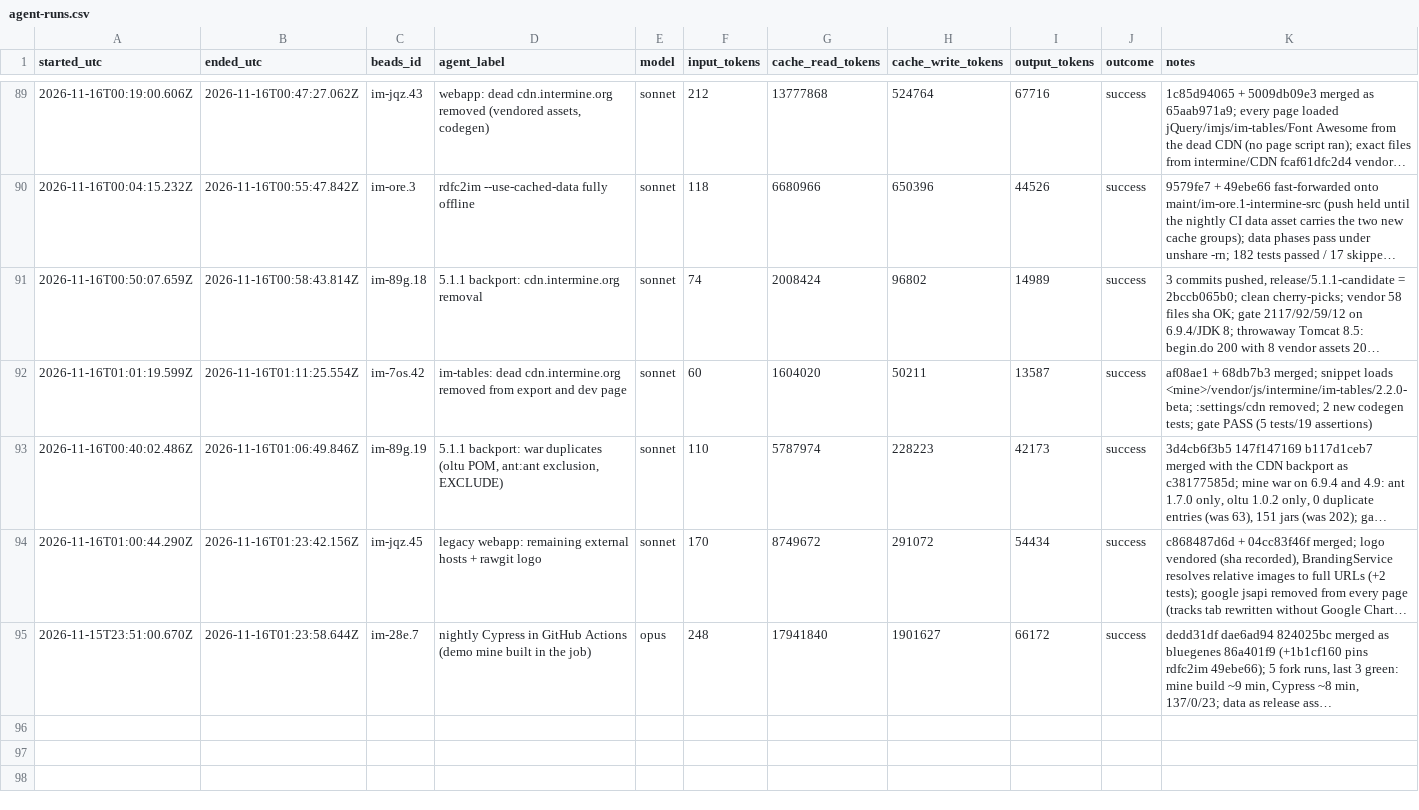
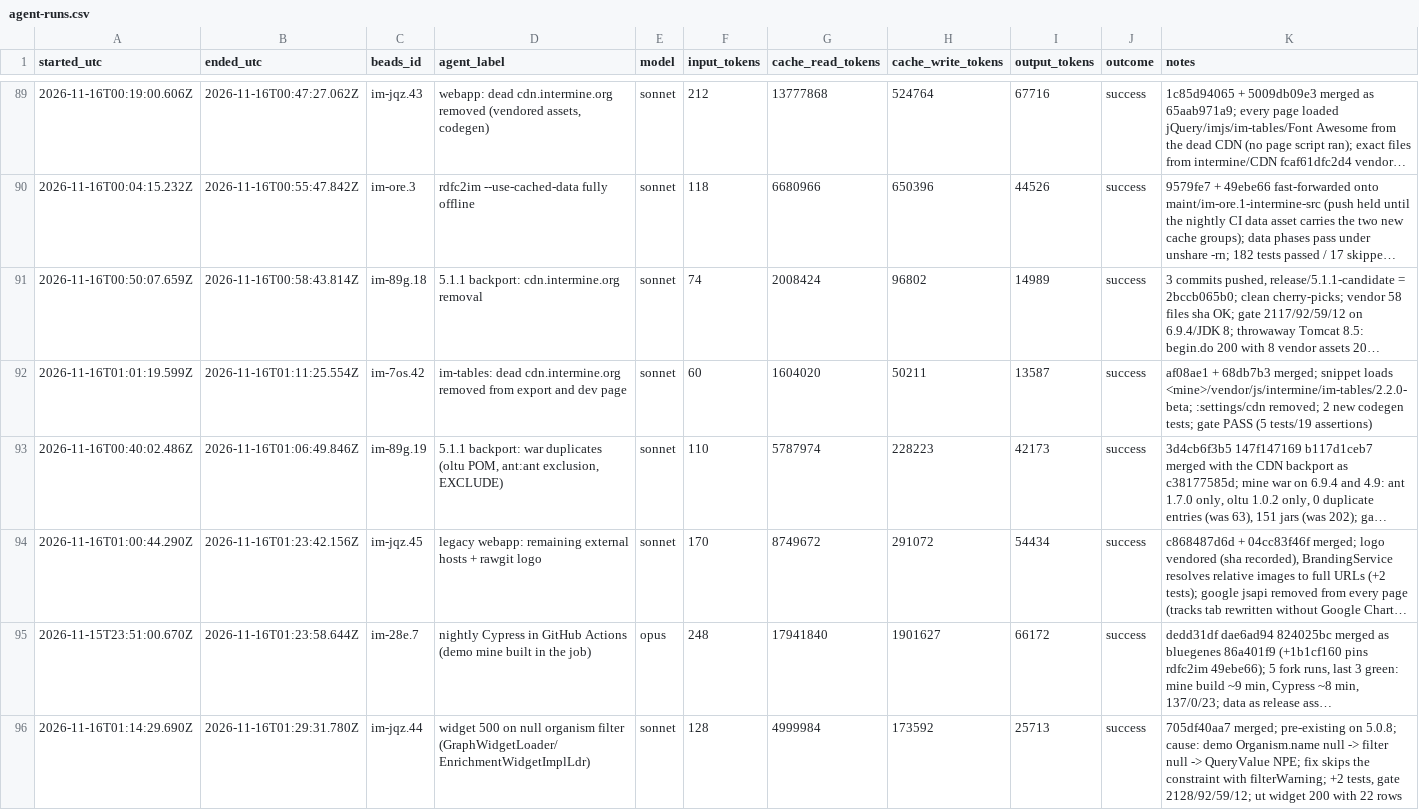
Before and after one commit to gmicklem/intermine-planning, a CSV file: status/agent-runs.csv, drawn as a sheet; only a part is shown, gaps mark what is left out; long unchanged cells end in …; the diff names each change by its address in the sheet, - before the commit and + after, or states it on an @@ line.

```diff
--- a/status/agent-runs.csv
+++ b/status/agent-runs.csv
+row 96: 2026-11-16T01:14:29.690Z | 2026-11-16T01:29:31.780Z | im-jqz.44 | widget 500 on null organism filter (GraphWidgetLoader/EnrichmentWidgetImplLdr) | sonnet | 128 | 4999984 | 173592 | 25713 | success | 705df40aa7 merged; pre-existing on 5.0.8; cause: demo Organism.name null -> filter null -> QueryValue NPE; fix skips the constraint with filterWarning; +2 tests, gate 2128/92/59/12; ut widget 200 with 22 rows
```
